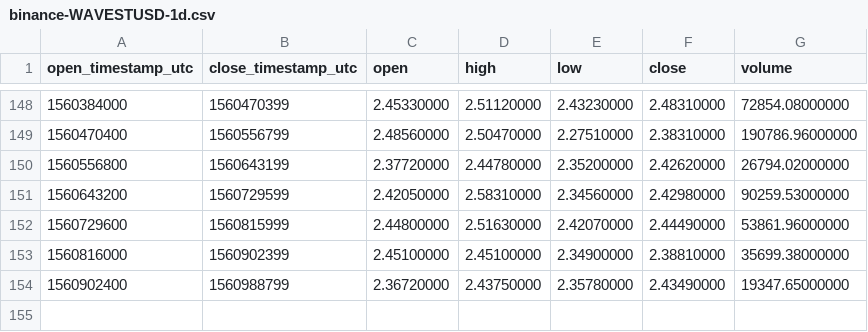
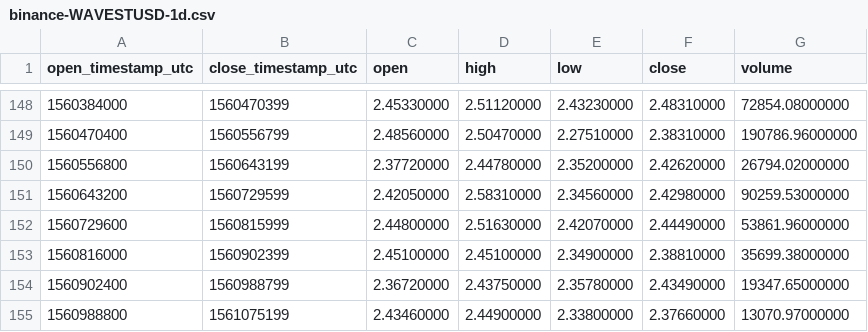
Before and after one commit to cryptobigbro/binance-WAVESTUSD, a CSV file: binance-WAVESTUSD-1d.csv, drawn as a sheet; only a part is shown, gaps mark what is left out.

```diff
--- a/binance-WAVESTUSD-1d.csv
+++ b/binance-WAVESTUSD-1d.csv
@@ -154 +154,2 @@ open_timestamp_utc,close_timestamp_utc,open,high,low,close,volume
 1560902400,1560988799,2.36720000,2.43750000,2.35780000,2.43490000,19347.65000000
+1560988800,1561075199,2.43460000,2.44900000,2.33800000,2.37660000,13070.97000000
```
Also changed, not shown: binance-WAVESTUSD-1h.csv.
